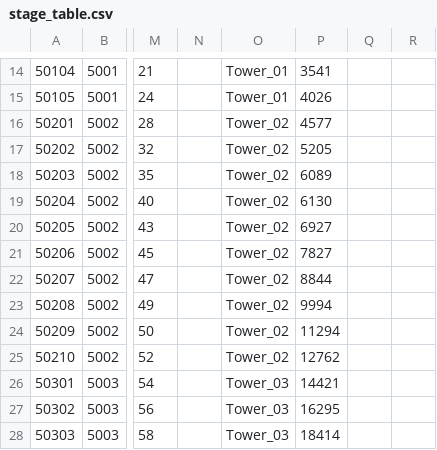
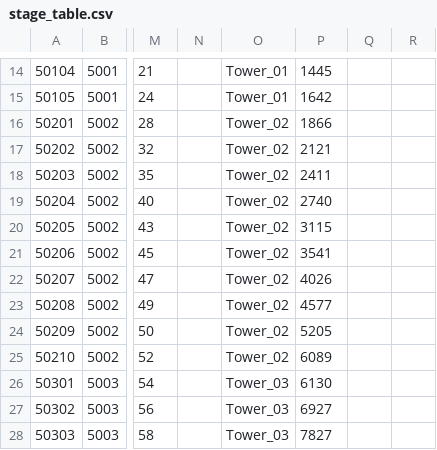
Before and after one commit to tailsClean/TailsCleaner, a CSV file: Assets/00.Resources/Resources/Data/CSV/stage/stage_table.csv, drawn as a sheet; only a part is shown, gaps mark what is left out; the diff covers the shown part only; the diff names each change by its address in the sheet, - before the commit and + after, or states it on an @@ line.

```diff
--- a/Assets/00.Resources/Resources/Data/CSV/stage/stage_table.csv
+++ b/Assets/00.Resources/Resources/Data/CSV/stage/stage_table.csv
-P14: 3541
+P14: 1445
-P15: 4026
+P15: 1642
-P16: 4577
+P16: 1866
-P17: 5205
+P17: 2121
-P18: 6089
+P18: 2411
-P19: 6130
+P19: 2740
-P20: 6927
+P20: 3115
-P21: 7827
+P21: 3541
-P22: 8844
+P22: 4026
-P23: 9994
+P23: 4577
-P24: 11294
+P24: 5205
-P25: 12762
+P25: 6089
-P26: 14421
+P26: 6130
-P27: 16295
+P27: 6927
-P28: 18414
+P28: 7827
```
Also changed, not shown: 8 added rows, 1 removed row and 57 edited cells elsewhere in this file, Assets/00.Resources/Resources/Data/CSV/stage/tower_table.csv, 30 other files.
